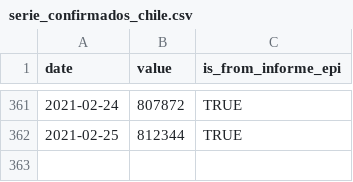
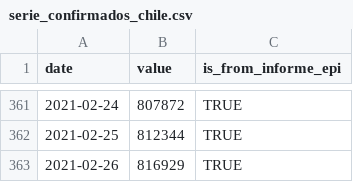
Before and after one commit to javierlopeza/datos-coronavirus-chile, a CSV file: raw_data/chile/serie_confirmados_chile.csv, drawn as a sheet; only a part is shown, gaps mark what is left out.

```diff
--- a/raw_data/chile/serie_confirmados_chile.csv
+++ b/raw_data/chile/serie_confirmados_chile.csv
@@ -362 +362,2 @@ date,value,is_from_informe_epi
 2021-02-25,812344,TRUE
+2021-02-26,816929,TRUE
```
Also changed, not shown: input_files/CasosTotalesCumulativo.csv, input_files/TotalesNacionales.csv, 6 other files.
